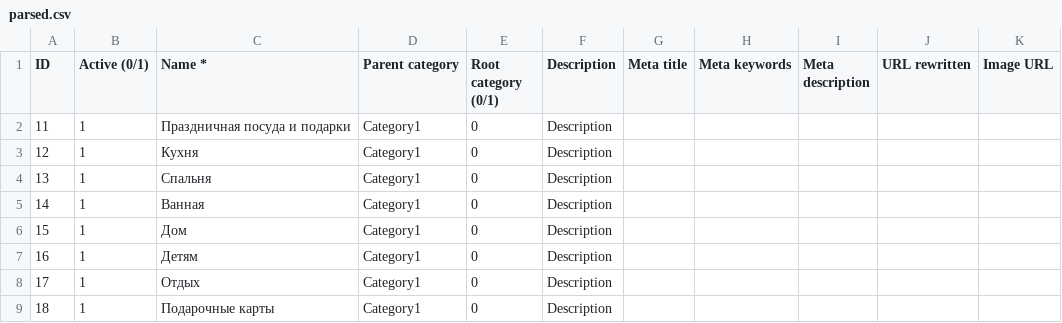
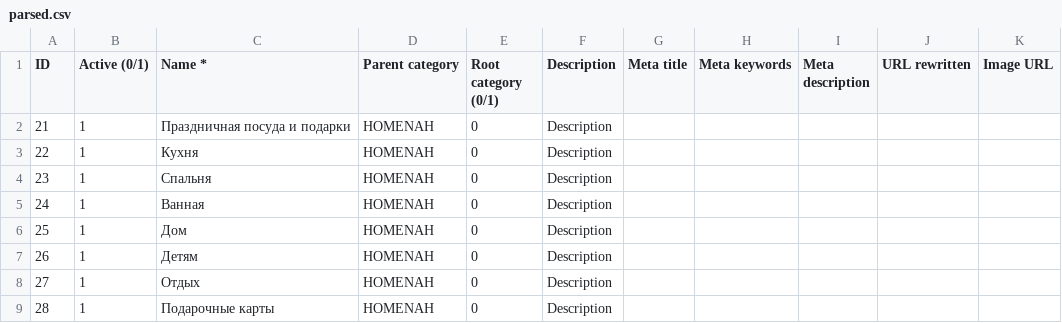
Before and after one commit to usermuser/parsers, a CSV file: posuda/Categories/parsed.csv, drawn as a sheet.

Commit message:
script posuda_online_parser.py can parse web page on the fly, but html sourse is not saving

```diff
--- a/posuda/Categories/parsed.csv
+++ b/posuda/Categories/parsed.csv
@@ -1,9 +1,9 @@
 ID;Active (0/1);Name *;Parent category;Root category (0/1);Description;Meta title;Meta keywords;Meta description;URL rewritten;Image URL
-11;1;Праздничная посуда и подарки;Category1;0;Description;
-12;1;Кухня;Category1;0;Description;
-13;1;Спальня;Category1;0;Description;
-14;1;Ванная;Category1;0;Description;
-15;1;Дом;Category1;0;Description;
-16;1;Детям;Category1;0;Description;
-17;1;Отдых;Category1;0;Description;
-18;1;Подарочные карты;Category1;0;Description;
+21;1;Праздничная посуда и подарки;HOMENAH;0;Description;
+22;1;Кухня;HOMENAH;0;Description;
+23;1;Спальня;HOMENAH;0;Description;
+24;1;Ванная;HOMENAH;0;Description;
+25;1;Дом;HOMENAH;0;Description;
+26;1;Детям;HOMENAH;0;Description;
+27;1;Отдых;HOMENAH;0;Description;
+28;1;Подарочные карты;HOMENAH;0;Description;
```
Also changed, not shown: 1 other file.
